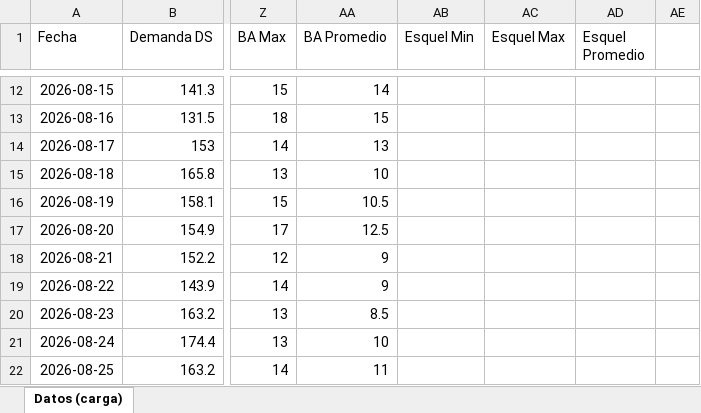
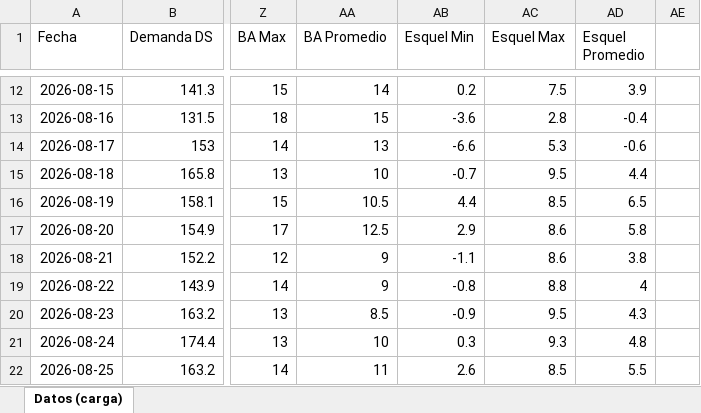
Before and after one commit to RodrigoManassero/estado-sistema-gas-rodrigo, an Excel workbook: data/carga_datos.xlsx, sheet Datos (carga), drawn as a sheet; only a part is shown, gaps mark what is left out; values as stored, in another font and other column widths than the file's, no borders; the diff covers the shown part only; the diff names each change by its address in the sheet, - before the commit and + after, or states it on an @@ line.

```diff
--- a/data/carga_datos.xlsx (sheet Datos (carga))
+++ b/data/carga_datos.xlsx (sheet Datos (carga))
-AB12 (Esquel Min): (empty)
+AB12 (Esquel Min): 0.2
-AC12 (Esquel Max): (empty)
+AC12 (Esquel Max): 7.5
-AD12 (Esquel Promedio): (empty)
+AD12 (Esquel Promedio): 3.9
-AB13 (Esquel Min): (empty)
+AB13 (Esquel Min): -3.6
-AC13 (Esquel Max): (empty)
+AC13 (Esquel Max): 2.8
-AD13 (Esquel Promedio): (empty)
+AD13 (Esquel Promedio): -0.4
-AB14 (Esquel Min): (empty)
+AB14 (Esquel Min): -6.6
-AC14 (Esquel Max): (empty)
+AC14 (Esquel Max): 5.3
-AD14 (Esquel Promedio): (empty)
+AD14 (Esquel Promedio): -0.6
-AB15 (Esquel Min): (empty)
+AB15 (Esquel Min): -0.7
-AC15 (Esquel Max): (empty)
+AC15 (Esquel Max): 9.5
-AD15 (Esquel Promedio): (empty)
+AD15 (Esquel Promedio): 4.4
-AB16 (Esquel Min): (empty)
+AB16 (Esquel Min): 4.4
-AC16 (Esquel Max): (empty)
+AC16 (Esquel Max): 8.5
-AD16 (Esquel Promedio): (empty)
+AD16 (Esquel Promedio): 6.5
-AB17 (Esquel Min): (empty)
+AB17 (Esquel Min): 2.9
-AC17:AC18 (Esquel Max): (empty)
+AC17:AC18 (Esquel Max): 8.6
-AD17 (Esquel Promedio): (empty)
+AD17 (Esquel Promedio): 5.8
-AB18 (Esquel Min): (empty)
+AB18 (Esquel Min): -1.1
-AD18 (Esquel Promedio): (empty)
+AD18 (Esquel Promedio): 3.8
-AB19 (Esquel Min): (empty)
+AB19 (Esquel Min): -0.8
-AC19 (Esquel Max): (empty)
+AC19 (Esquel Max): 8.8
-AD19 (Esquel Promedio): (empty)
+AD19 (Esquel Promedio): 4
-AB20 (Esquel Min): (empty)
+AB20 (Esquel Min): -0.9
-AC20 (Esquel Max): (empty)
+AC20 (Esquel Max): 9.5
-AD20 (Esquel Promedio): (empty)
+AD20 (Esquel Promedio): 4.3
-AB21 (Esquel Min): (empty)
+AB21 (Esquel Min): 0.3
-AC21 (Esquel Max): (empty)
+AC21 (Esquel Max): 9.3
-AD21 (Esquel Promedio): (empty)
+AD21 (Esquel Promedio): 4.8
-AB22 (Esquel Min): (empty)
+AB22 (Esquel Min): 2.6
-AC22 (Esquel Max): (empty)
+AC22 (Esquel Max): 8.5
-AD22 (Esquel Promedio): (empty)
+AD22 (Esquel Promedio): 5.5
```
Also changed, not shown: 153 edited cells elsewhere in this sheet, 27 other files.
